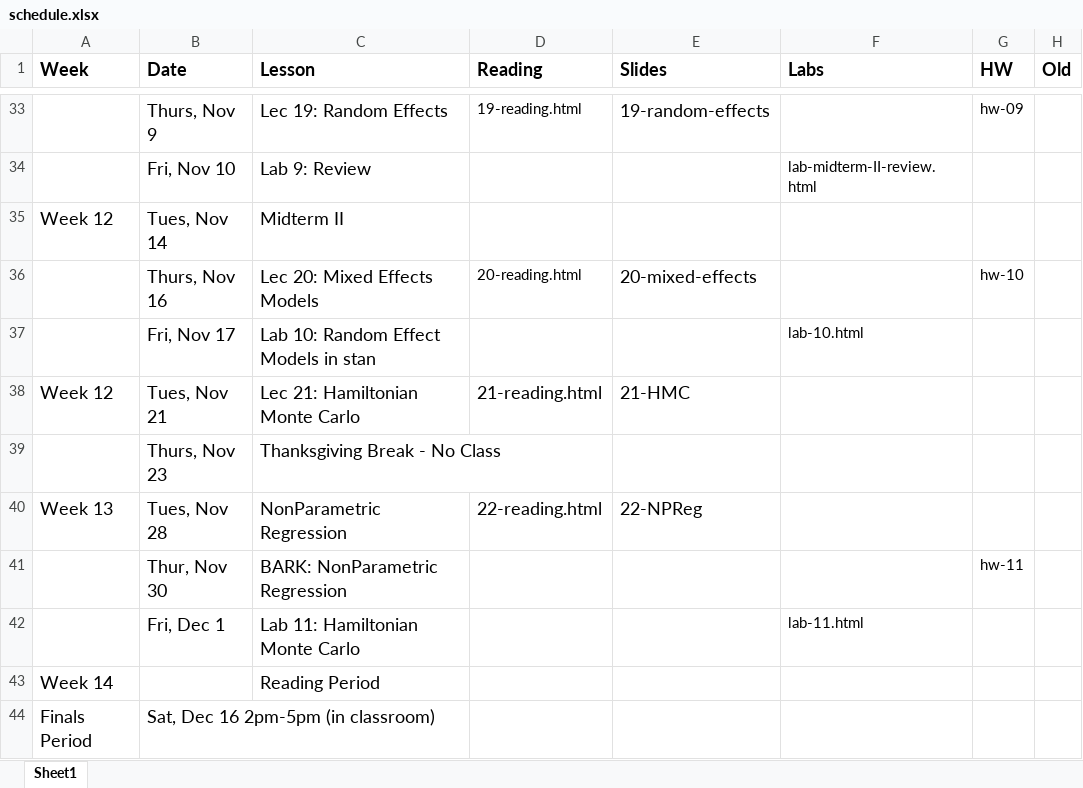
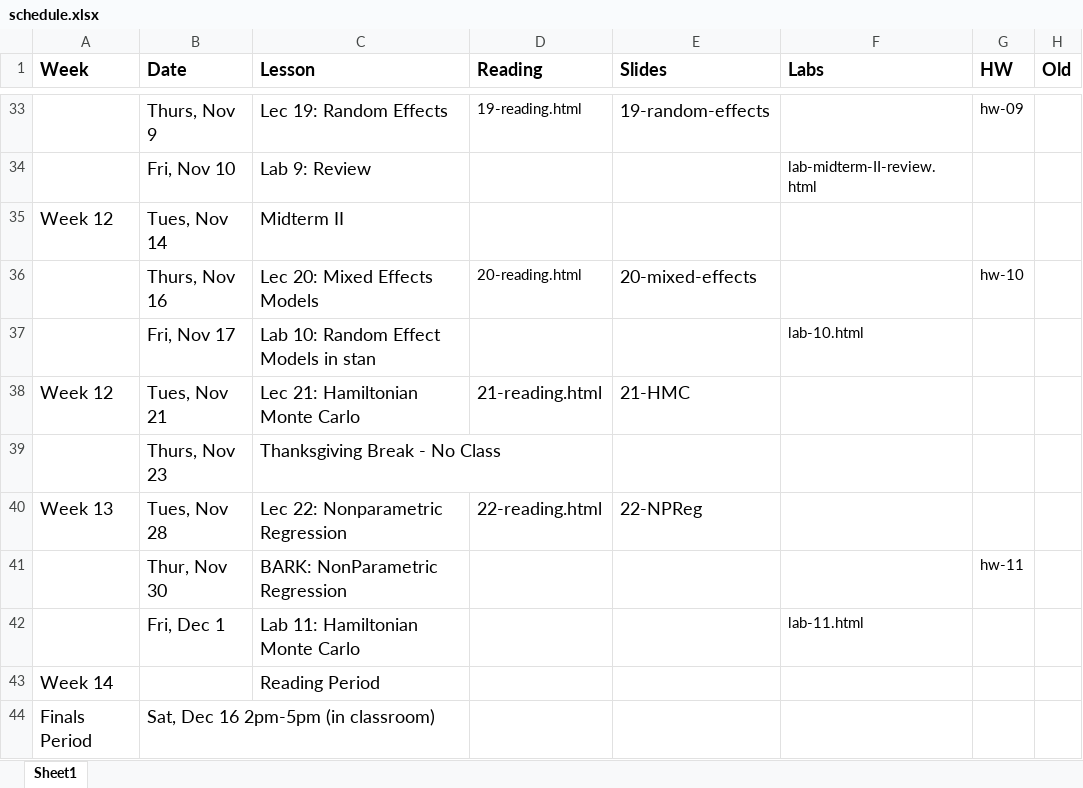
Before and after one commit to STA702-F23/website, an Excel workbook: schedule.xlsx, sheet Sheet1, drawn as a sheet; only a part is shown, gaps mark what is left out; values as stored, in another font and other column widths than the file's, no borders; the diff names each change by its address in the sheet, - before the commit and + after, or states it on an @@ line.

```diff
--- a/schedule.xlsx (sheet Sheet1)
+++ b/schedule.xlsx (sheet Sheet1)
-C40 (Lesson): NonParametric Regression
+C40 (Lesson): Lec 22: Nonparametric Regression
```
Also changed, not shown: 3 other files.
